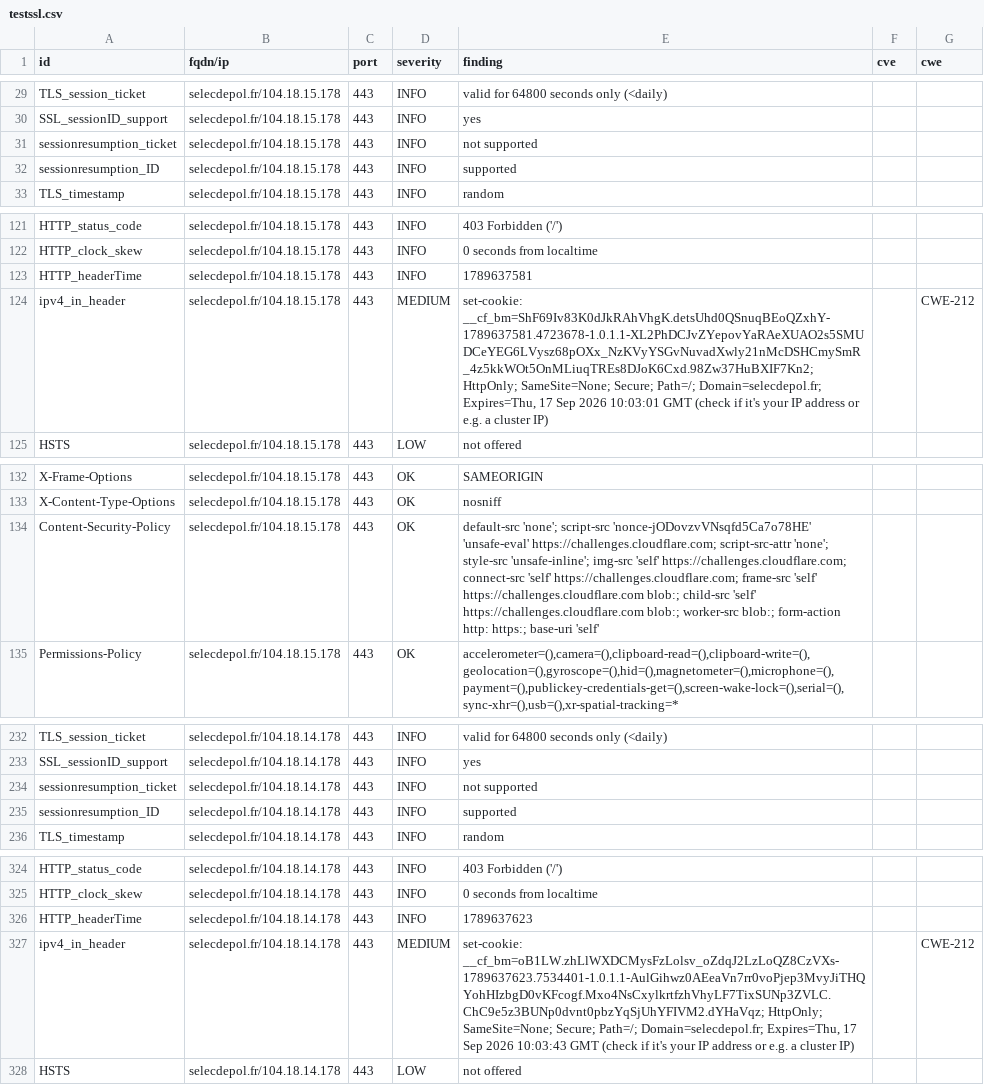
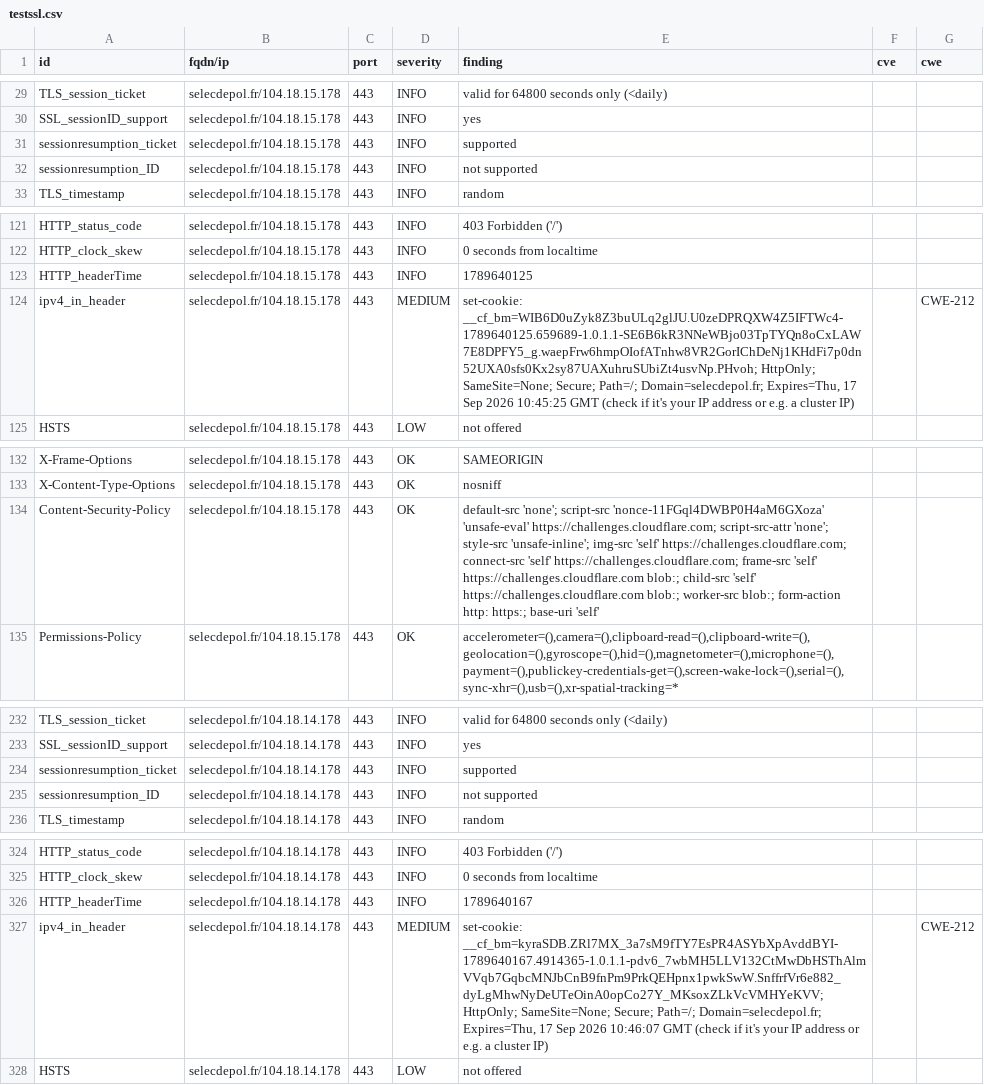
Before and after one commit to luciefoulhac/dashlord, a CSV file: results/aHR0cHM6Ly9zZWxlY2RlcG9sLmZy/testssl.csv, drawn as a sheet; only a part is shown, gaps mark what is left out; the diff covers the shown part only.

```diff
--- a/results/aHR0cHM6Ly9zZWxlY2RlcG9sLmZy/testssl.csv
+++ b/results/aHR0cHM6Ly9zZWxlY2RlcG9sLmZy/testssl.csv
@@ -30,4 +30,4 @@
 "SSL_sessionID_support","selecdepol.fr/104.18.15.178","443","INFO","yes","",""
-"sessionresumption_ticket","selecdepol.fr/104.18.15.178","443","INFO","not supported","",""
-"sessionresumption_ID","selecdepol.fr/104.18.15.178","443","INFO","supported","",""
+"sessionresumption_ticket","selecdepol.fr/104.18.15.178","443","INFO","supported","",""
+"sessionresumption_ID","selecdepol.fr/104.18.15.178","443","INFO","not supported","",""
 "TLS_timestamp","selecdepol.fr/104.18.15.178","443","INFO","random","",""
@@ -122,4 +122,4 @@
 "HTTP_clock_skew","selecdepol.fr/104.18.15.178","443","INFO","0 seconds from localtime","",""
-"HTTP_headerTime","selecdepol.fr/104.18.15.178","443","INFO","1789637581","",""
-"ipv4_in_header","selecdepol.fr/104.18.15.178","443","MEDIUM","set-cookie: __cf_bm=ShF69Iv83K0dJkRAhVhgK.detsUhd0QSnuqBEoQZxhY-1789637581.4723678-1.0.1.1-XL2PhDCJvZYepovYaRAeXUAO2s5SMUDCeYEG6LVysz68pOXx_NzKVyYSGvNuvadXwly21nMcDSHCmySmR_4z5kkWOt5OnMLiuqTREs8DJoK6Cxd.98Zw37HuBXIF7Kn2; HttpOnly; SameSite=None; Secure; Path=/; Domain=selecdepol.fr; Expires=Thu, 17 Sep 2026 10:03:01 GMT (check if it's your IP address or e.g. a cluster IP)","","CWE-212"
+"HTTP_headerTime","selecdepol.fr/104.18.15.178","443","INFO","1789640125","",""
+"ipv4_in_header","selecdepol.fr/104.18.15.178","443","MEDIUM","set-cookie: __cf_bm=WIB6D0uZyk8Z3buULq2glJU.U0zeDPRQXW4Z5IFTWc4-1789640125.659689-1.0.1.1-SE6B6kR3NNeWBjo03TpTYQn8oCxLAW7E8DPFY5_g.waepFrw6hmpOIofATnhw8VR2GorIChDeNj1KHdFi7p0dn52UXA0sfs0Kx2sy87UAXuhruSUbiZt4usvNp.PHvoh; HttpOnly; SameSite=None; Secure; Path=/; Domain=selecdepol.fr; Expires=Thu, 17 Sep 2026 10:45:25 GMT (check if it's your IP address or e.g. a cluster IP)","","CWE-212"
 "HSTS","selecdepol.fr/104.18.15.178","443","LOW","not offered","",""
@@ -133,3 +133,3 @@
 "X-Content-Type-Options","selecdepol.fr/104.18.15.178","443","OK","nosniff","",""
-"Content-Security-Policy","selecdepol.fr/104.18.15.178","443","OK","default-src 'none'; script-src 'nonce-jODovzvVNsqfd5Ca7o78HE' 'unsafe-eval' https://challenges.cloudflare.com; script-src-attr 'none'; style-src 'unsafe-inline'; img-src 'self' https://challenges.cloudflare.com; connect-src 'self' https://challenges.cloudflare.com; frame-src 'self' https://challenges.cloudflare.com blob:; child-src 'self' https://challenges.cloudflare.com blob:; worker-src blob:; form-action http: https:; base-uri 'self'","",""
+"Content-Security-Policy","selecdepol.fr/104.18.15.178","443","OK","default-src 'none'; script-src 'nonce-11FGql4DWBP0H4aM6GXoza' 'unsafe-eval' https://challenges.cloudflare.com; script-src-attr 'none'; style-src 'unsafe-inline'; img-src 'self' https://challenges.cloudflare.com; connect-src 'self' https://challenges.cloudflare.com; frame-src 'self' https://challenges.cloudflare.com blob:; child-src 'self' https://challenges.cloudflare.com blob:; worker-src blob:; form-action http: https:; base-uri 'self'","",""
 "Permissions-Policy","selecdepol.fr/104.18.15.178","443","OK","accelerometer=(),camera=(),clipboard-read=(),clipboard-write=(),geolocation=(),gyroscope=(),hid=(),magnetometer=(),microphone=(),payment=(),publickey-credentials-get=(),screen-wake-lock=(),serial=(),sync-xhr=(),usb=(),xr-spatial-tracking=*","",""
@@ -233,4 +233,4 @@
 "SSL_sessionID_support","selecdepol.fr/104.18.14.178","443","INFO","yes","",""
-"sessionresumption_ticket","selecdepol.fr/104.18.14.178","443","INFO","not supported","",""
-"sessionresumption_ID","selecdepol.fr/104.18.14.178","443","INFO","supported","",""
+"sessionresumption_ticket","selecdepol.fr/104.18.14.178","443","INFO","supported","",""
+"sessionresumption_ID","selecdepol.fr/104.18.14.178","443","INFO","not supported","",""
 "TLS_timestamp","selecdepol.fr/104.18.14.178","443","INFO","random","",""
@@ -325,4 +325,4 @@
 "HTTP_clock_skew","selecdepol.fr/104.18.14.178","443","INFO","0 seconds from localtime","",""
-"HTTP_headerTime","selecdepol.fr/104.18.14.178","443","INFO","1789637623","",""
-"ipv4_in_header","selecdepol.fr/104.18.14.178","443","MEDIUM","set-cookie: __cf_bm=oB1LW.zhLlWXDCMysFzLolsv_oZdqJ2LzLoQZ8CzVXs-1789637623.7534401-1.0.1.1-AulGihwz0AEeaVn7rr0voPjep3MvyJiTHQYohHIzbgD0vKFcogf.Mxo4NsCxylkrtfzhVhyLF7TixSUNp3ZVLC.ChC9e5z3BUNp0dvnt0pbzYqSjUhYFIVM2.dYHaVqz; HttpOnly; SameSite=None; Secure; Path=/; Domain=selecdepol.fr; Expires=Thu, 17 Sep 2026 10:03:43 GMT (check if it's your IP address or e.g. a cluster IP)","","CWE-212"
+"HTTP_headerTime","selecdepol.fr/104.18.14.178","443","INFO","1789640167","",""
+"ipv4_in_header","selecdepol.fr/104.18.14.178","443","MEDIUM","set-cookie: __cf_bm=kyraSDB.ZRl7MX_3a7sM9fTY7EsPR4ASYbXpAvddBYI-1789640167.4914365-1.0.1.1-pdv6_7wbMH5LLV132CtMwDbHSThAlmVVqb7GqbcMNJbCnB9fnPm9PrkQEHpnx1pwkSwW.SnffrfVr6e882_dyLgMhwNyDeUTeOinA0opCo27Y_MKsoxZLkVcVMHYeKVV; HttpOnly; SameSite=None; Secure; Path=/; Domain=selecdepol.fr; Expires=Thu, 17 Sep 2026 10:46:07 GMT (check if it's your IP address or e.g. a cluster IP)","","CWE-212"
 "HSTS","selecdepol.fr/104.18.14.178","443","LOW","not offered","",""
```
Also changed, not shown: 1 edited cell elsewhere in this file, 12 other files.
